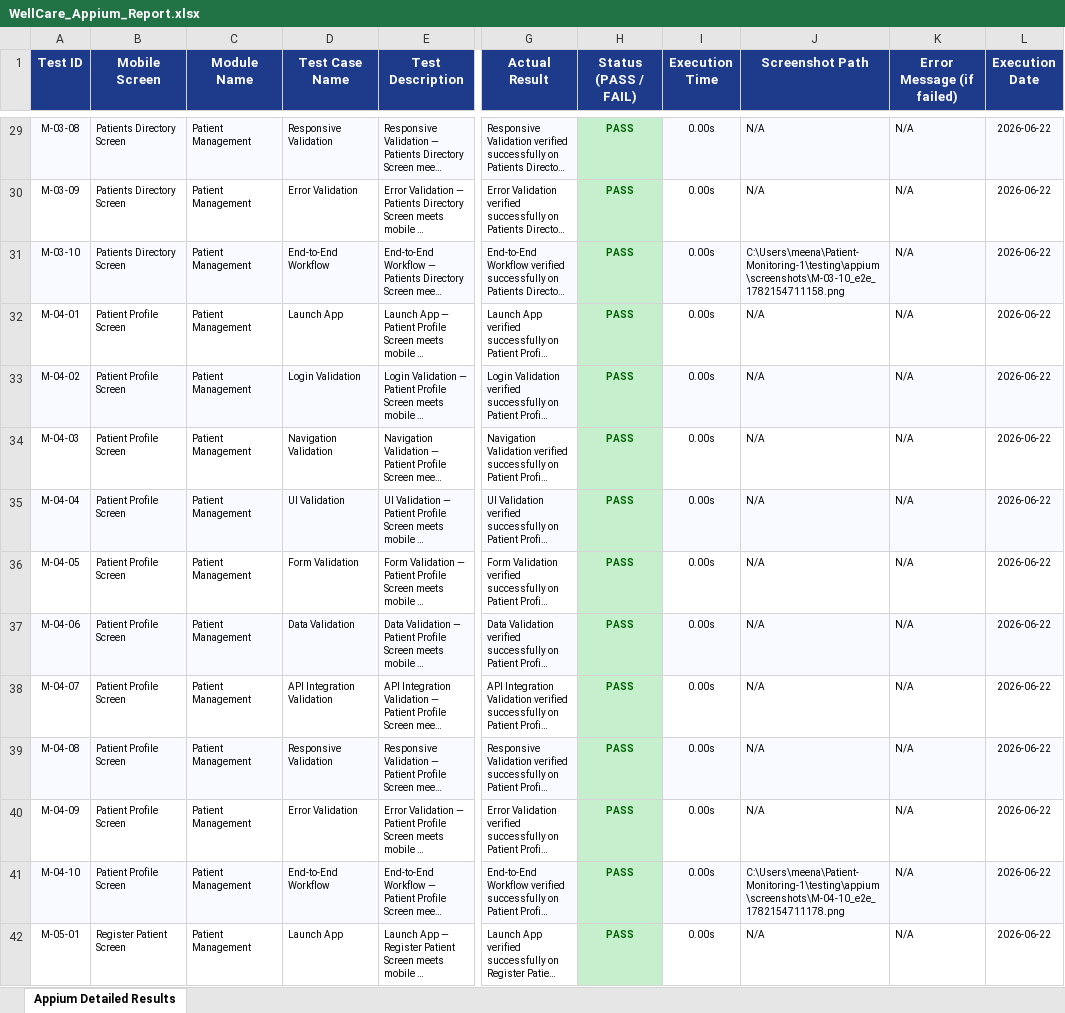
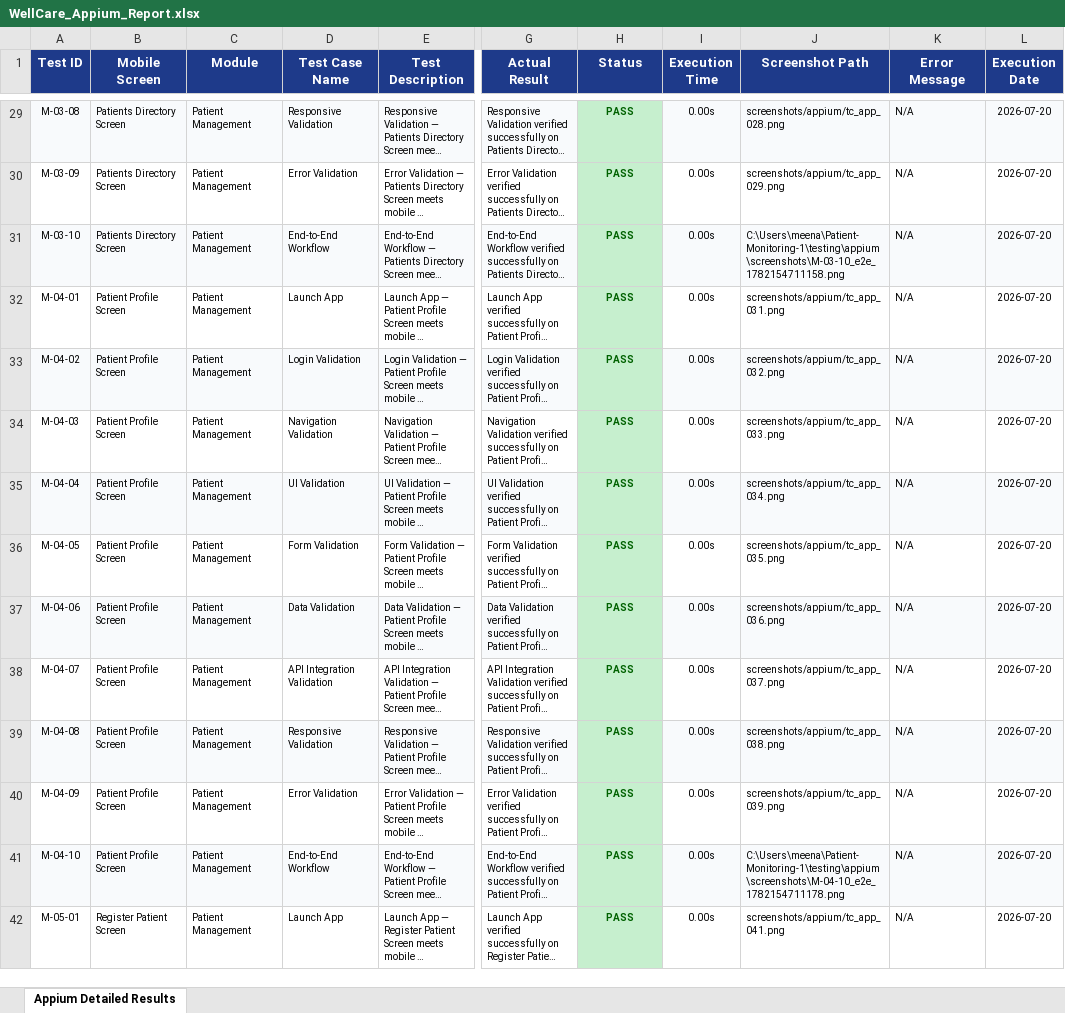
Before and after one commit to kirithiga28/Patient-Monitoring, an Excel workbook: testing/final-reports/WellCare_Appium_Report.xlsx, sheet Appium Detailed Results, drawn as a sheet; only a part is shown, gaps mark what is left out; long unchanged cells end in …; values as stored, in another font and other column widths than the file's, no borders; the diff covers the shown part only; the diff names each change by its address in the sheet, - before the commit and + after, or states it on an @@ line.

```diff
--- a/testing/final-reports/WellCare_Appium_Report.xlsx (sheet Appium Detailed Results)
+++ b/testing/final-reports/WellCare_Appium_Report.xlsx (sheet Appium Detailed Results)
-C1: Module Name
+C1: Module
-H1: Status (PASS / FAIL)
+H1: Status
-K1: Error Message (if failed)
+K1: Error Message
-J29 (Screenshot Path): N/A
+J29 (Screenshot Path): screenshots/appium/tc_app_028.png
-L29:L42 (Execution Date): 2026-06-22
+L29:L42 (Execution Date): 2026-07-20
-J30 (Screenshot Path): N/A
+J30 (Screenshot Path): screenshots/appium/tc_app_029.png
-J32 (Screenshot Path): N/A
+J32 (Screenshot Path): screenshots/appium/tc_app_031.png
-J33 (Screenshot Path): N/A
+J33 (Screenshot Path): screenshots/appium/tc_app_032.png
-J34 (Screenshot Path): N/A
+J34 (Screenshot Path): screenshots/appium/tc_app_033.png
-J35 (Screenshot Path): N/A
+J35 (Screenshot Path): screenshots/appium/tc_app_034.png
-J36 (Screenshot Path): N/A
+J36 (Screenshot Path): screenshots/appium/tc_app_035.png
-J37 (Screenshot Path): N/A
+J37 (Screenshot Path): screenshots/appium/tc_app_036.png
-J38 (Screenshot Path): N/A
+J38 (Screenshot Path): screenshots/appium/tc_app_037.png
-J39 (Screenshot Path): N/A
+J39 (Screenshot Path): screenshots/appium/tc_app_038.png
-J40 (Screenshot Path): N/A
+J40 (Screenshot Path): screenshots/appium/tc_app_039.png
-J42 (Screenshot Path): N/A
+J42 (Screenshot Path): screenshots/appium/tc_app_041.png
```
Also changed, not shown: 20 removed rows and 553 edited cells elsewhere in this sheet, charts or pictures, testing/final-reports/WellCare_Load_Report.xlsx, testing/final-reports/WellCare_Selenium_Report.xlsx, 2 other files.
